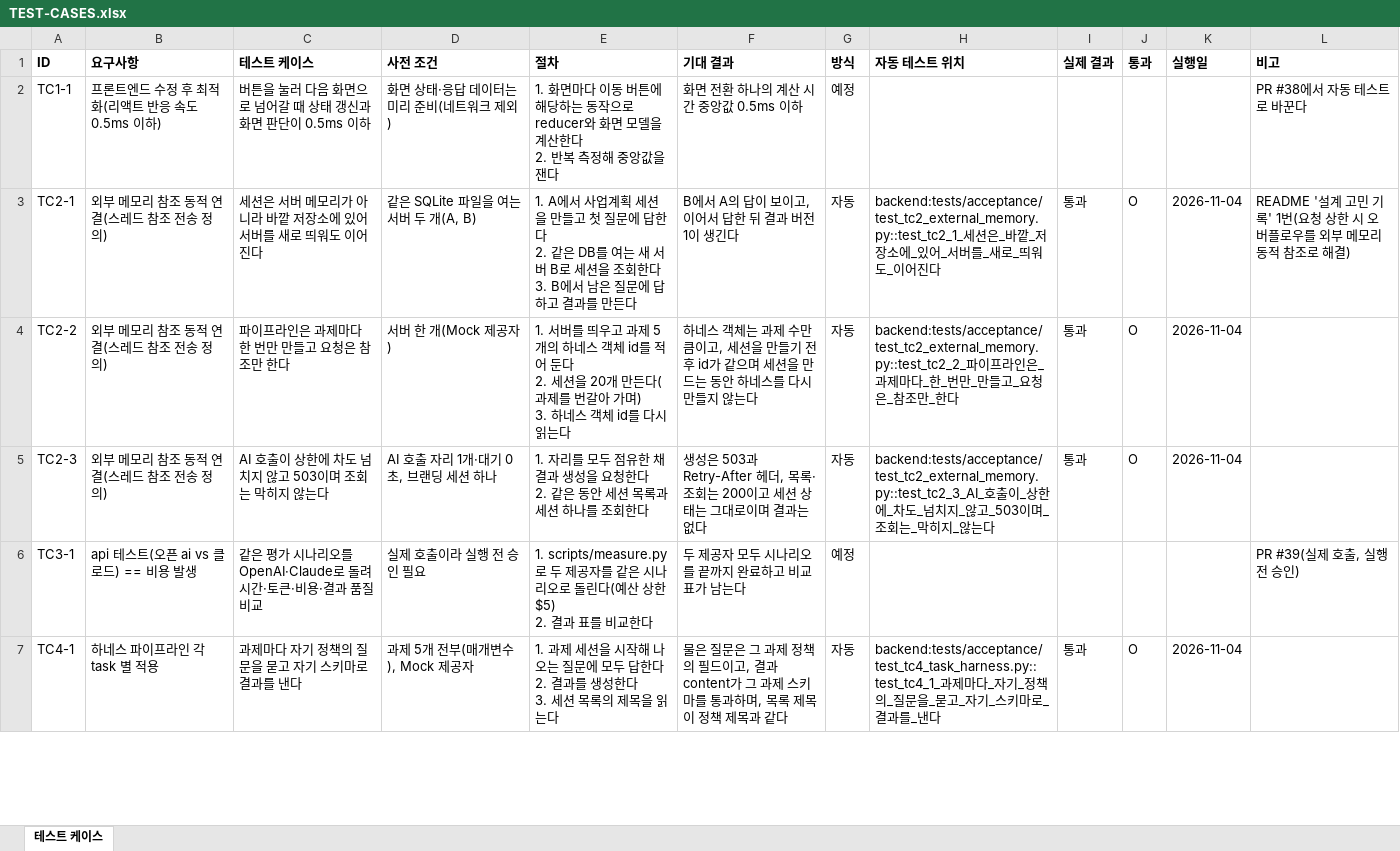
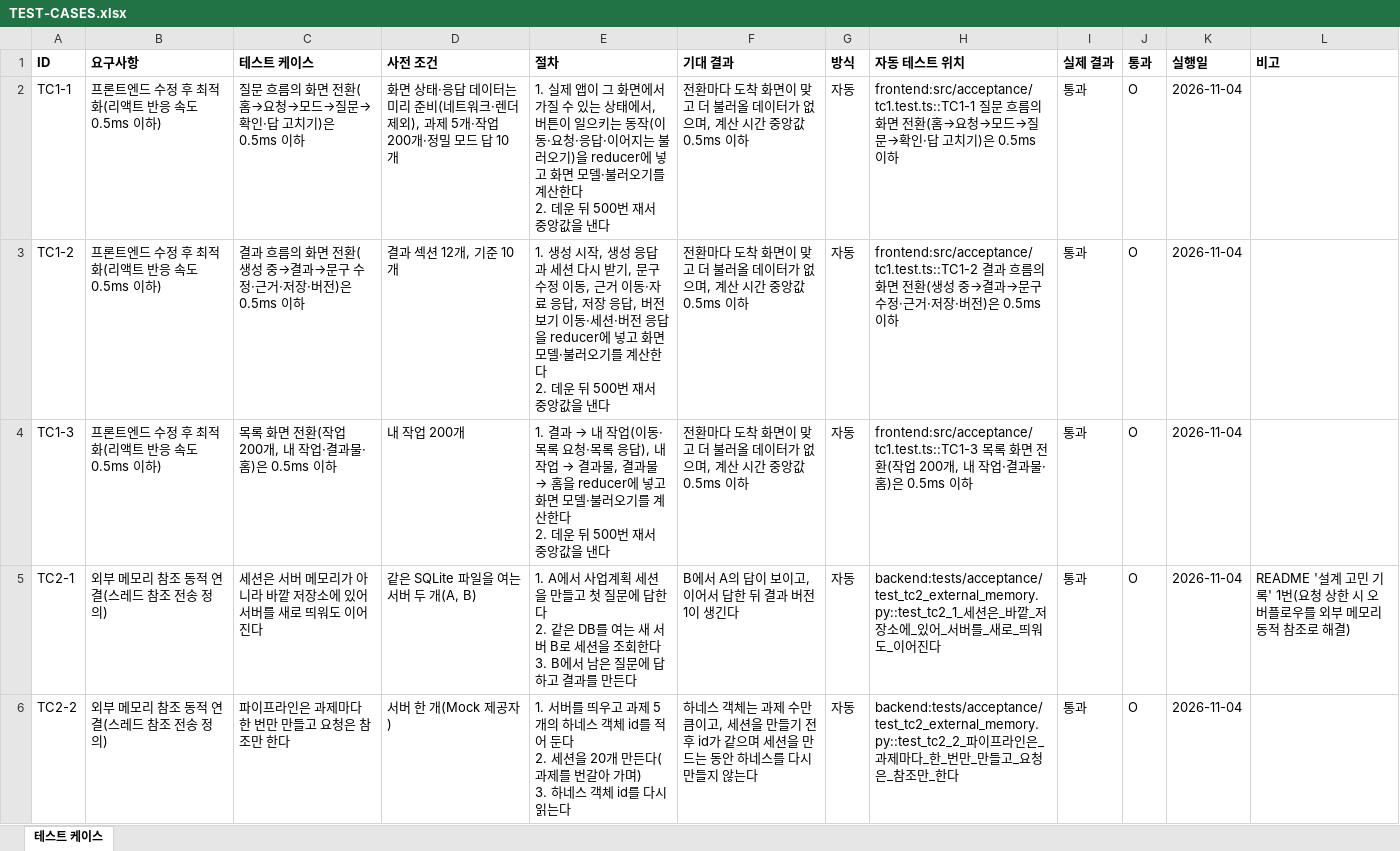
Before and after one commit to kimcheolhui9846/ax_platform_5, an Excel workbook: docs/TEST-CASES.xlsx, sheet 테스트 케이스, drawn as a sheet; only a part is shown; the shorter side is filled out with more unchanged rows; values as stored, in another font and other column widths than the file's, no borders; ↵ is a line break in a cell; the diff names each change by its address in the sheet, - before the commit and + after, or states it on an @@ line.

```diff
--- a/docs/TEST-CASES.xlsx (sheet 테스트 케이스)
+++ b/docs/TEST-CASES.xlsx (sheet 테스트 케이스)
-C2 (테스트 케이스): 버튼을 눌러 다음 화면으로 넘어갈 때 상태 갱신과 화면 판단이 0.5ms 이하
+C2 (테스트 케이스): 질문 흐름의 화면 전환(홈→요청→모드→질문→확인·답 고치기)은 0.5ms 이하
-D2 (사전 조건): 화면 상태·응답 데이터는 미리 준비(네트워크 제외)
+D2 (사전 조건): 화면 상태·응답 데이터는 미리 준비(네트워크·렌더 제외), 과제 5개·작업 200개·정밀 모드 답 10개
-E2 (절차): 1. 화면마다 이동 버튼에 해당하는 동작으로 reducer와 화면 모델을 계산한다 ↵ 2. 반복 측정해 중앙값을 잰다
+E2 (절차): 1. 실제 앱이 그 화면에서 가질 수 있는 상태에서, 버튼이 일으키는 동작(이동·요청·응답·이어지는 불러오기)을 reducer에 넣고 화면 모델·불러오기를 계산한다 ↵ 2. 데운 뒤 500번 재서 중앙값을 낸다
-F2 (기대 결과): 화면 전환 하나의 계산 시간 중앙값 0.5ms 이하
+F2 (기대 결과): 전환마다 도착 화면이 맞고 더 불러올 데이터가 없으며, 계산 시간 중앙값 0.5ms 이하
-G2 (방식): 예정
+G2 (방식): 자동
-H2 (자동 테스트 위치): (empty)
+H2 (자동 테스트 위치): frontend:src/acceptance/tc1.test.ts::TC1-1 질문 흐름의 화면 전환(홈→요청→모드→질문→확인·답 고치기)은 0.5ms 이하
-I2 (실제 결과): (empty)
+I2 (실제 결과): 통과
-J2 (통과): (empty)
+J2 (통과): O
-K2 (실행일): (empty)
+K2 (실행일): 2026-11-04
-L2 (비고): PR #38에서 자동 테스트로 바꾼다
+L2 (비고): (empty)
+row 3: TC1-2 | 프론트엔드 수정 후 최적화(리액트 반응 속도 0.5ms 이하) | 결과 흐름의 화면 전환(생성 중→결과→문구 수정·근거·저장·버전)은 0.5ms 이하 | 결과 섹션 12개, 기준 10개 | 1. 생성 시작, 생성 응답과 세션 다시 받기, 문구 수정 이동, 근거 이동·자료 응답, 저장 응답, 버전 보기 이동·세션·버전 응답을 reducer에 넣고 화면 모델·불러오기를 계산한다 ↵ 2. 데운 뒤 500번 재서 중앙값을 낸다 | 전환마다 도착 화면이 맞고 더 불러올 데이터가 없으며, 계산 시간 중앙값 0.5ms 이하 | 자동 | frontend:src/acceptance/tc1.test.ts::TC1-2 결과 흐름의 화면 전환(생성 중→결과→문구 수정·근거·저장·버전)은 0.5ms 이하 | 통과 | O | 2026-11-04
+row 4: TC1-3 | 프론트엔드 수정 후 최적화(리액트 반응 속도 0.5ms 이하) | 목록 화면 전환(작업 200개, 내 작업·결과물·홈)은 0.5ms 이하 | 내 작업 200개 | 1. 결과 → 내 작업(이동·목록 요청·목록 응답), 내 작업 → 결과물, 결과물 → 홈을 reducer에 넣고 화면 모델·불러오기를 계산한다 ↵ 2. 데운 뒤 500번 재서 중앙값을 낸다 | 전환마다 도착 화면이 맞고 더 불러올 데이터가 없으며, 계산 시간 중앙값 0.5ms 이하 | 자동 | frontend:src/acceptance/tc1.test.ts::TC1-3 목록 화면 전환(작업 200개, 내 작업·결과물·홈)은 0.5ms 이하 | 통과 | O | 2026-11-04
```
Also changed, not shown: docs/WBS.xlsx, 6 other files.
